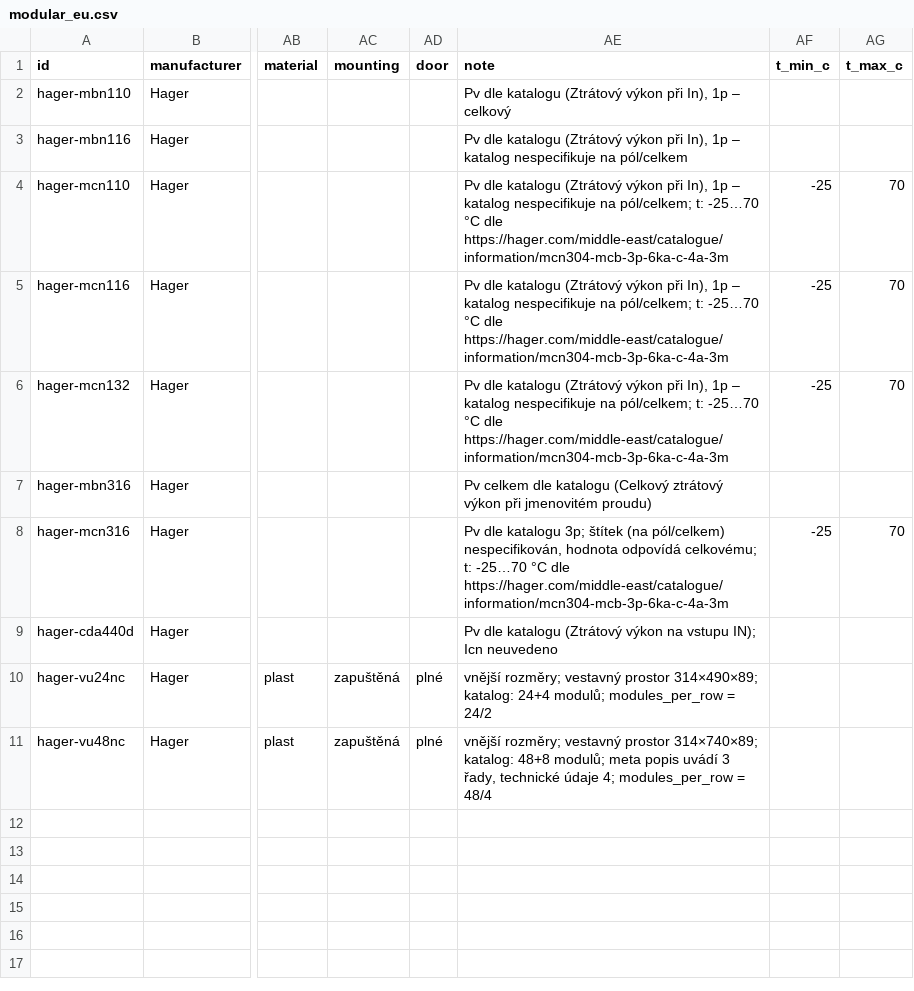
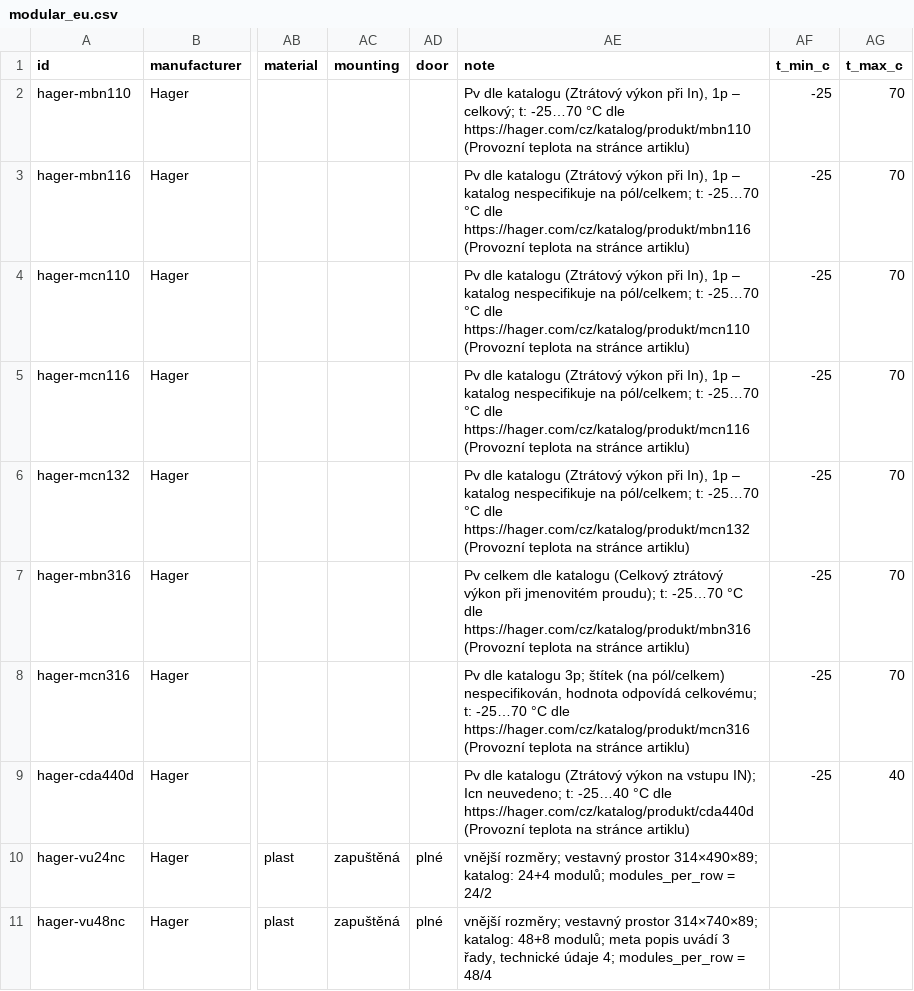
Before and after one commit to papro-thc/EnvoCAD, a CSV file: envocad/library/builtin/components/modular_eu.csv, drawn as a sheet; only a part is shown, gaps mark what is left out; the diff names each change by its address in the sheet, - before the commit and + after, or states it on an @@ line.

```diff
--- a/envocad/library/builtin/components/modular_eu.csv
+++ b/envocad/library/builtin/components/modular_eu.csv
-AE2 (note): …1p – celkový
+AE2 (note): …1p – celkový; t: -25…70 °C dle https://hager.com/cz/katalog/produkt/mbn110 (Provozní teplota na stránce artiklu)
-AF2:AF3 (t_min_c): (empty)
+AF2:AF3 (t_min_c): -25
-AG2:AG3 (t_max_c): (empty)
+AG2:AG3 (t_max_c): 70
-AE3 (note): …nespecifikuje na pól/celkem
+AE3 (note): …nespecifikuje na pól/celkem; t: -25…70 °C dle https://hager.com/cz/katalog/produkt/mbn116 (Provozní teplota na stránce artiklu)
-AE4 (note): …°C dle https://hager.com/middle-east/catalogue/information/mcn304-mcb-3p-6ka-c-4a-3m
+AE4 (note): …°C dle https://hager.com/cz/katalog/produkt/mcn110 (Provozní teplota na stránce artiklu)
-AE5 (note): …°C dle https://hager.com/middle-east/catalogue/information/mcn304-mcb-3p-6ka-c-4a-3m
+AE5 (note): …°C dle https://hager.com/cz/katalog/produkt/mcn116 (Provozní teplota na stránce artiklu)
-AE6 (note): …°C dle https://hager.com/middle-east/catalogue/information/mcn304-mcb-3p-6ka-c-4a-3m
+AE6 (note): …°C dle https://hager.com/cz/katalog/produkt/mcn132 (Provozní teplota na stránce artiklu)
-AE7 (note): …při jmenovitém proudu)
+AE7 (note): …při jmenovitém proudu); t: -25…70 °C dle https://hager.com/cz/katalog/produkt/mbn316 (Provozní teplota na stránce artiklu)
-AF7 (t_min_c): (empty)
+AF7 (t_min_c): -25
-AG7 (t_max_c): (empty)
+AG7 (t_max_c): 70
-AE8 (note): …°C dle https://hager.com/middle-east/catalogue/information/mcn304-mcb-3p-6ka-c-4a-3m
+AE8 (note): …°C dle https://hager.com/cz/katalog/produkt/mcn316 (Provozní teplota na stránce artiklu)
-AE9 (note): …IN); Icn neuvedeno
+AE9 (note): …IN); Icn neuvedeno; t: -25…40 °C dle https://hager.com/cz/katalog/produkt/cda440d (Provozní teplota na stránce artiklu)
-AF9 (t_min_c): (empty)
+AF9 (t_min_c): -25
-AG9 (t_max_c): (empty)
+AG9 (t_max_c): 40
```
Also changed, not shown: envocad/library/builtin/components/pv_modules.csv, 1 other file.
